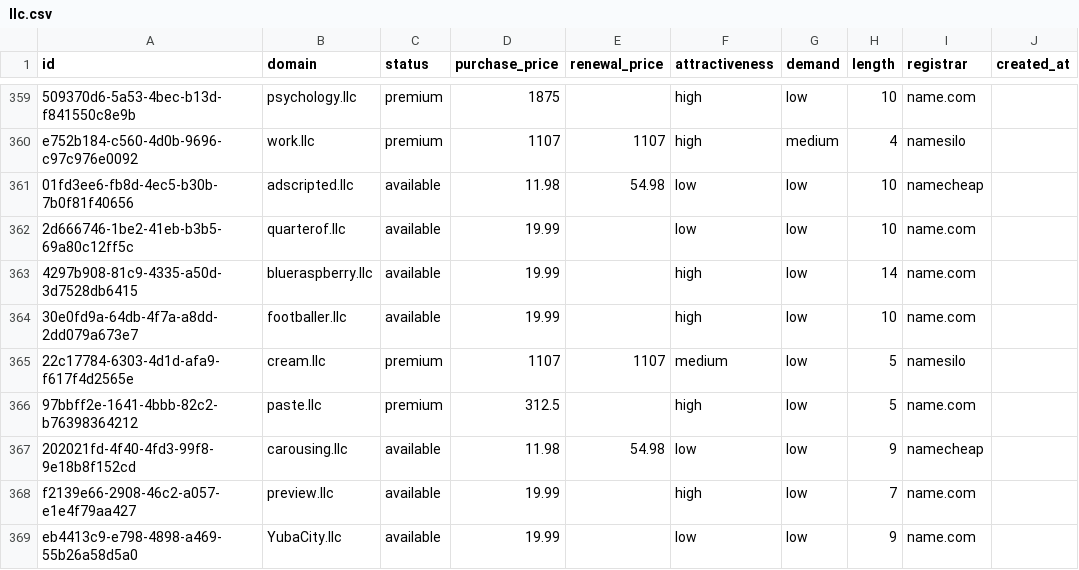
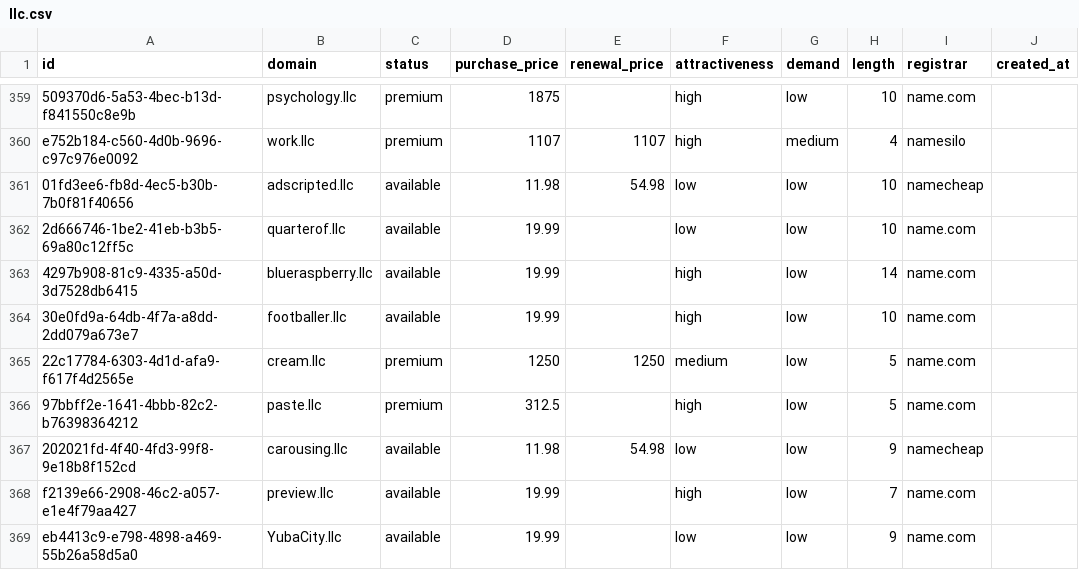
Before and after one commit to UniqueDomains/llc-oneword-domains, a CSV file: llc.csv, drawn as a sheet; only a part is shown, gaps mark what is left out; the diff names each change by its address in the sheet, - before the commit and + after, or states it on an @@ line.

Commit message:
Domains update

```diff
--- a/llc.csv
+++ b/llc.csv
-D365 (purchase_price): 1107
+D365 (purchase_price): 1250
-E365 (renewal_price): 1107
+E365 (renewal_price): 1250
-I365 (registrar): namesilo
+I365 (registrar): name.com
```
Also changed, not shown: 4 other files.
